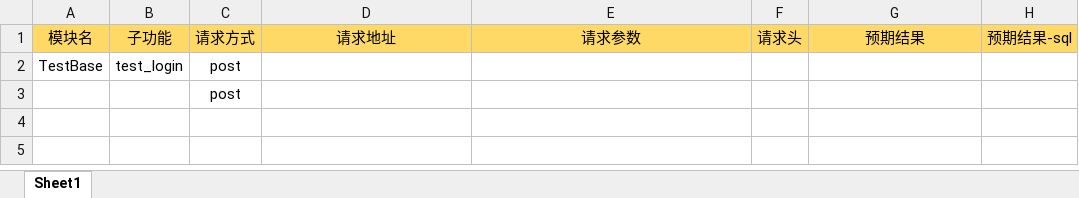
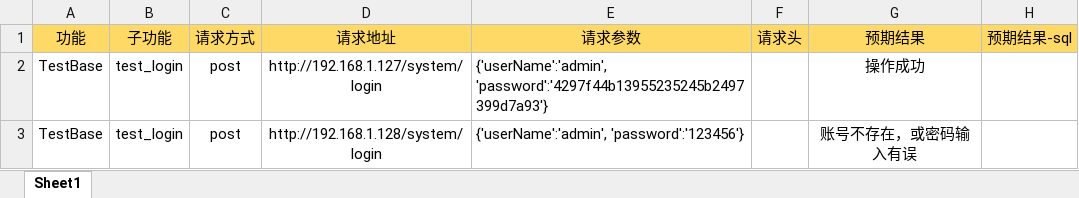
Before and after one commit to testeraj/InterfaceAutomation, an Excel workbook: casedata.xlsx, sheet Sheet1, drawn as a sheet; values as stored, in another font and other column widths than the file's, no borders; removed rows and columns are numbered as before the commit, all else as after; the diff names each change by its address in the sheet, - before the commit and + after, or states it on an @@ line.

```diff
--- a/casedata.xlsx (sheet Sheet1)
+++ b/casedata.xlsx (sheet Sheet1)
-A1: 模块名
+A1: 功能
-D2: (empty)
+D2: http://192.168.1.127/system/login
-E2: (empty)
+E2: {'userName':'admin', 'password':'4297f44b13955235245b2497399d7a93'}
-G2: (empty)
+G2: 操作成功
-row 3:  |  | post
+row 3: TestBase | test_login | post | http://192.168.1.128/system/login | {'userName':'admin', 'password':'123456'} |  | 账号不存在，或密码输入有误
```
Also changed, not shown: 6 other files.
